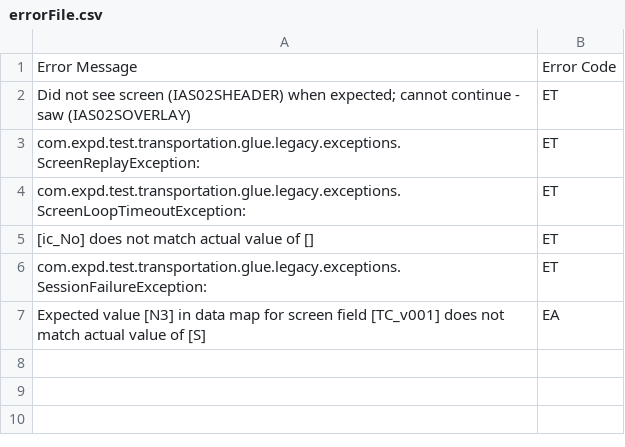
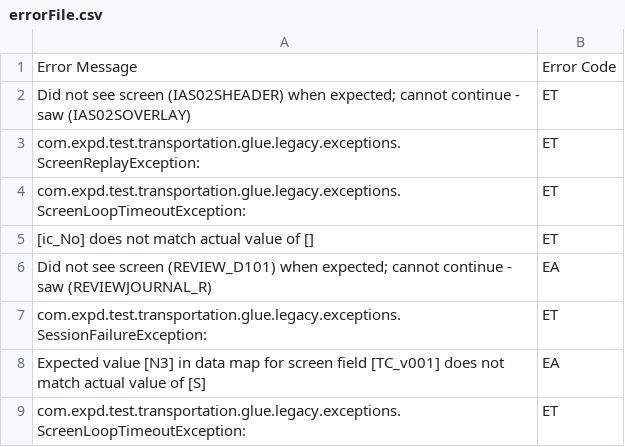
Before and after one commit to tbrabant1232/ErrorMessageHandler, a CSV file: errorFile.csv, drawn as a sheet; the diff names each change by its address in the sheet, - before the commit and + after, or states it on an @@ line.

```diff
--- a/errorFile.csv
+++ b/errorFile.csv
+row 6: Did not see screen (REVIEW_D101) when expected; cannot continue - saw (REVIEWJOURNAL_R) | EA
+row 9: com.expd.test.transportation.glue.legacy.exceptions.ScreenLoopTimeoutException: | ET
```
Also changed, not shown: 1 other file.
